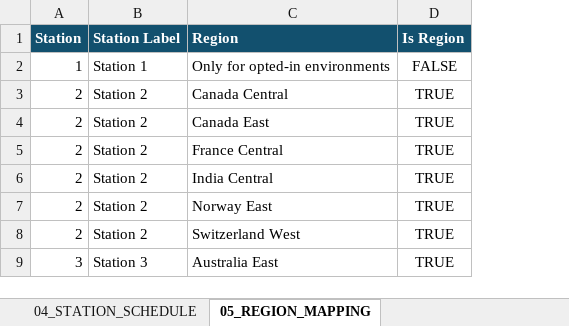
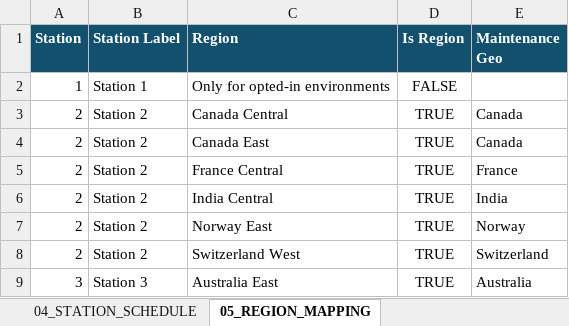
Before and after one commit to 0x8e8fb-p/d365-pqu-data, an Excel workbook: excel/D365-PQU-Tracker.xlsx, sheet 05_REGION_MAPPING, drawn as a sheet; only a part is shown; values as stored, in another font and other column widths than the file's, no borders; table styles not drawn; the diff names each change by its address in the sheet, - before the commit and + after, or states it on an @@ line.

```diff
--- a/excel/D365-PQU-Tracker.xlsx (sheet 05_REGION_MAPPING)
+++ b/excel/D365-PQU-Tracker.xlsx (sheet 05_REGION_MAPPING)
+column E (Maintenance Geo), rows 3-9: Canada | Canada | France | India | Norway | Switzerland | Australia
```
Also changed, not shown: sheet 09_STATUS_HISTORY, sheet 11_SOURCE_METADATA, sheet 13_DATA_QUALITY, sheet 02_CURRENT_PQU, sheet 03_UPCOMING_PQU, sheet 01_PQU_MASTER, 2 more sheets, other sheet tabs, 24 other files.
